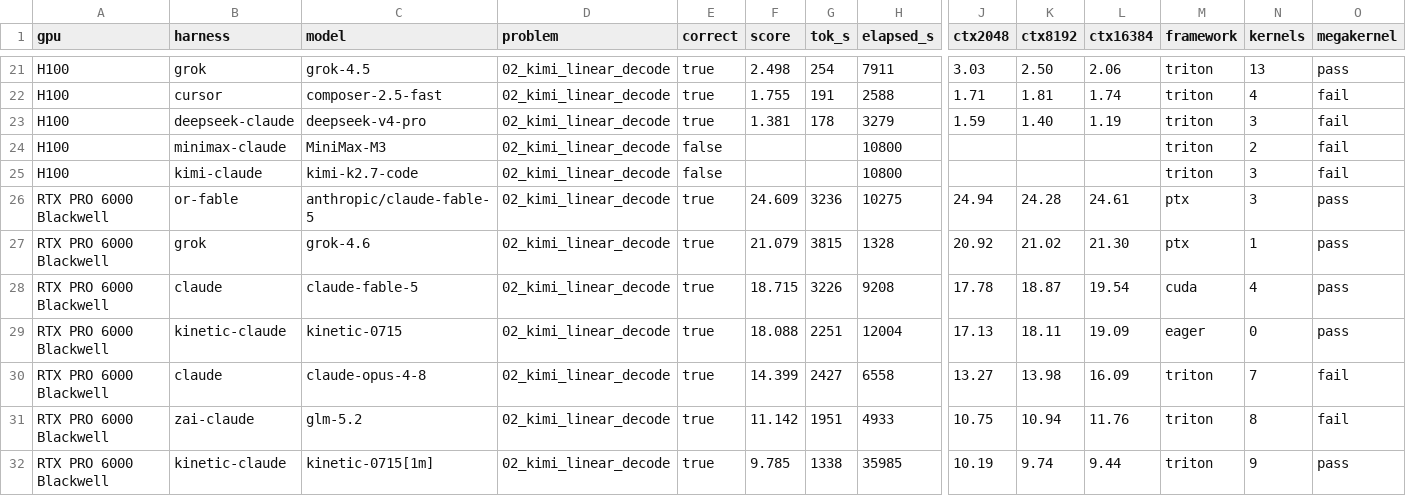
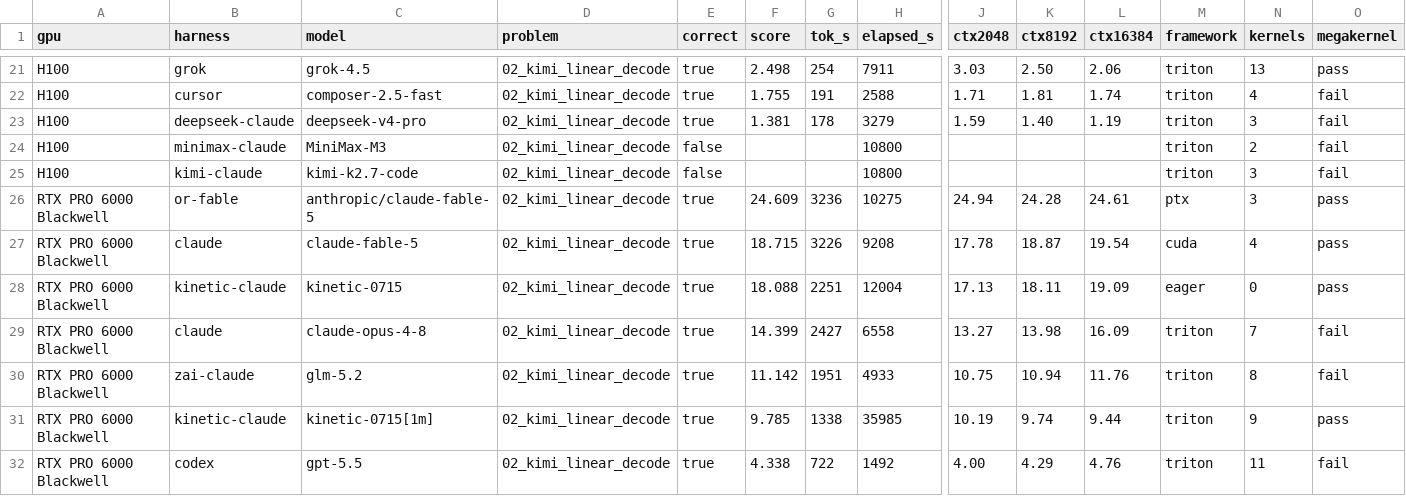
Before and after one commit to Infatoshi/kernelbench.com, a CSV file: public/data/mega/results.csv, drawn as a sheet; only a part is shown, gaps mark what is left out; the shorter side is filled out with more unchanged rows; rows hold the shown columns only; the diff names each change by its address in the sheet, - before the commit and + after, or states it on an @@ line.

Commit message:
retract grok 4.6 mega 21x (copied Fable)
The 20260813 grok-4.6 cell listed runs-remote-pro, read Fable 24.6091, and
cp'd that solution.py. Same-buffer overwrite is not authorship. Flip the
annotation to contamination, drop the Mega row, and refuse a clean override
on a literal archive cp.

```diff
--- a/public/data/mega/results.csv
+++ b/public/data/mega/results.csv
-row 27: RTX PRO 6000 Blackwell | grok | grok-4.6 | 02_kimi_linear_decode | true | 21.079 | 3815 | 1328 | 20.92 | 21.02 | 21.30 | ptx | 1 | pass
```
Also changed, not shown: 11 other files.
